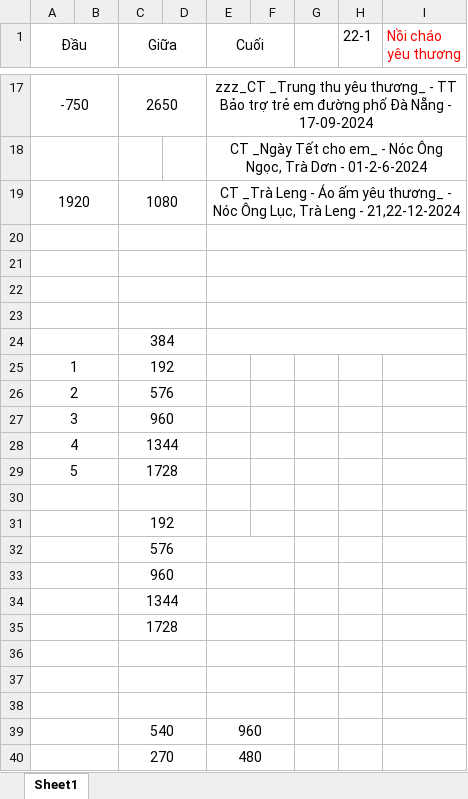
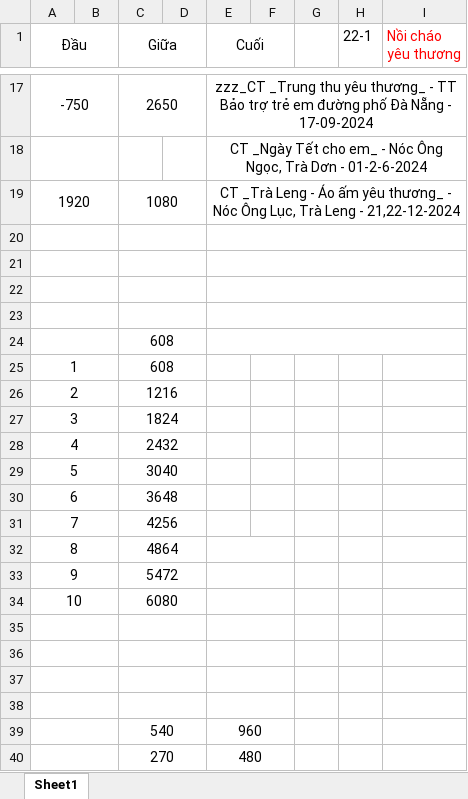
Before and after one commit to cuonghtkt/tuthien, an Excel workbook: Book1.xlsx, sheet Sheet1, drawn as a sheet; only a part is shown, gaps mark what is left out; values as stored, in another font and other column widths than the file's, no borders; removed rows and columns are numbered as before the commit, all else as after; the diff names each change by its address in the sheet, - before the commit and + after, or states it on an @@ line.

```diff
--- a/Book1.xlsx (sheet Sheet1)
+++ b/Book1.xlsx (sheet Sheet1)
-C24 (Giữa): 384
+C24 (Giữa): 608
-C25 (Giữa): 192
+C25 (Giữa): 608
-C26 (Giữa): 576
+C26 (Giữa): 1216
-C27 (Giữa): 960
+C27 (Giữa): 1824
-C28 (Giữa): 1344
+C28 (Giữa): 2432
-C29 (Giữa): 1728
+C29 (Giữa): 3040
+row 30: 6 |  | 3648
+row 31: 7 |  | 4256
+row 32: 8 |  | 4864
+row 33: 9 |  | 5472
+row 34: 10 |  | 6080
+E35:F35 merged
-row 31:  |  | 192
-row 32:  |  | 576
-row 33:  |  | 960
-row 34:  |  | 1344
-row 35:  |  | 1728
```
Also changed, not shown: 41 other files.
